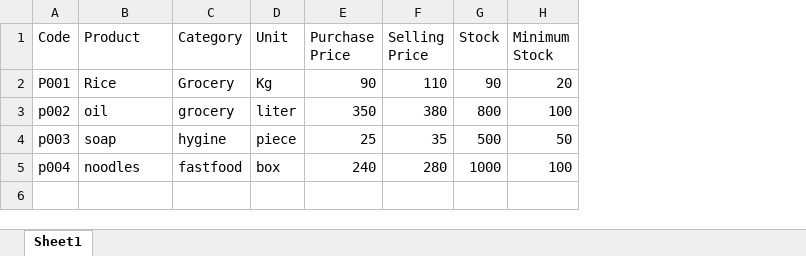
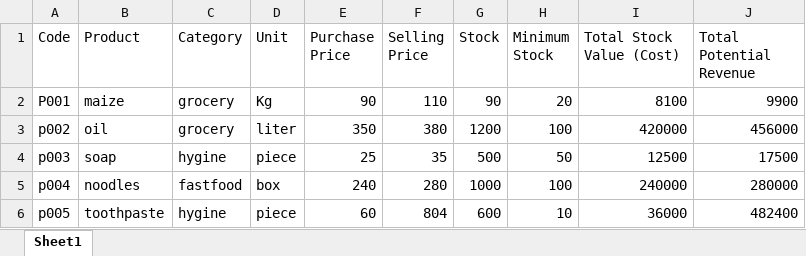
Before and after one commit to pokharelraj/inventory_systemlatest, an Excel workbook: inventory_report.xlsx, sheet Sheet1, drawn as a sheet; values as stored, in another font and other column widths than the file's, no borders; the diff names each change by its address in the sheet, - before the commit and + after, or states it on an @@ line.

Commit message:
Initial commit: Inventory Management System with SQLite and Data Visualization

```diff
--- a/inventory_report.xlsx (sheet Sheet1)
+++ b/inventory_report.xlsx (sheet Sheet1)
+column I (Total Stock Value (Cost)), rows 2-5: 8100 | 420000 | 12500 | 240000
+column J (Total Potential Revenue), rows 2-5: 9900 | 456000 | 17500 | 280000
-B2 (Product): Rice
+B2 (Product): maize
-C2 (Category): Grocery
+C2 (Category): grocery
-G3 (Stock): 800
+G3 (Stock): 1200
+row 6: p005 | toothpaste | hygine | piece | 60 | 804 | 600 | 10 | 36000 | 482400
```
Also changed, not shown: 2 other files.
